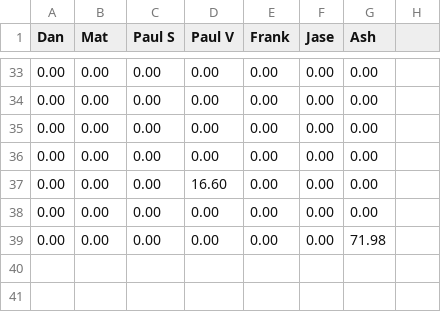
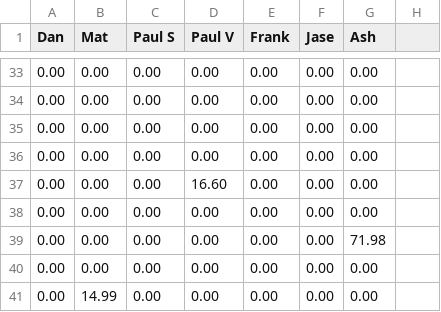
Before and after one commit to matbroughty/fffc, a CSV file: data/kent.csv, drawn as a sheet; only a part is shown, gaps mark what is left out; the diff names each change by its address in the sheet, - before the commit and + after, or states it on an @@ line.

```diff
--- a/data/kent.csv
+++ b/data/kent.csv
+row 40: 0.00 | 0.00 | 0.00 | 0.00 | 0.00 | 0.00 | 0.00
+row 41: 0.00 | 14.99 | 0.00 | 0.00 | 0.00 | 0.00 | 0.00
```
Also changed, not shown: 2 other files.
